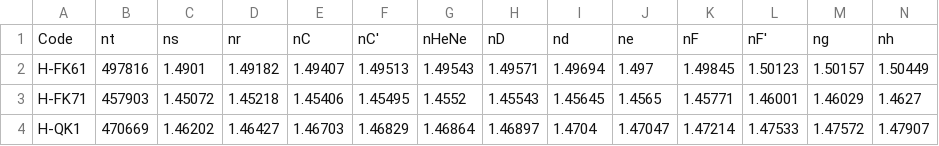
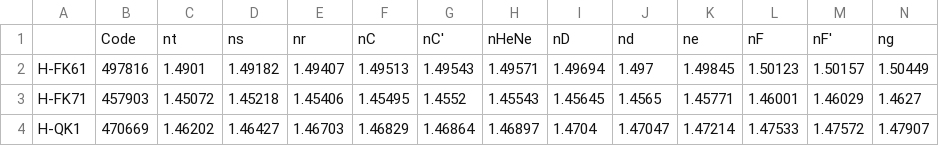
Before and after one commit to Ringoxue/Optics, a CSV file: CDGM.csv, drawn as a sheet; only a part is shown; removed rows and columns are numbered as before the commit, all else as after; rows hold the shown columns only; the diff names each change by its address in the sheet, - before the commit and + after, or states it on an @@ line.

Commit message:
Update CDGM.csv

```diff
--- a/CDGM.csv
+++ b/CDGM.csv
-row 1: Code | nt | ns | nr | nC | nC' | nHeNe | nD | nd | ne | nF | nF' | ng | nh
+row 1:  | Code | nt | ns | nr | nC | nC' | nHeNe | nD | nd | ne | nF | nF' | ng
```
